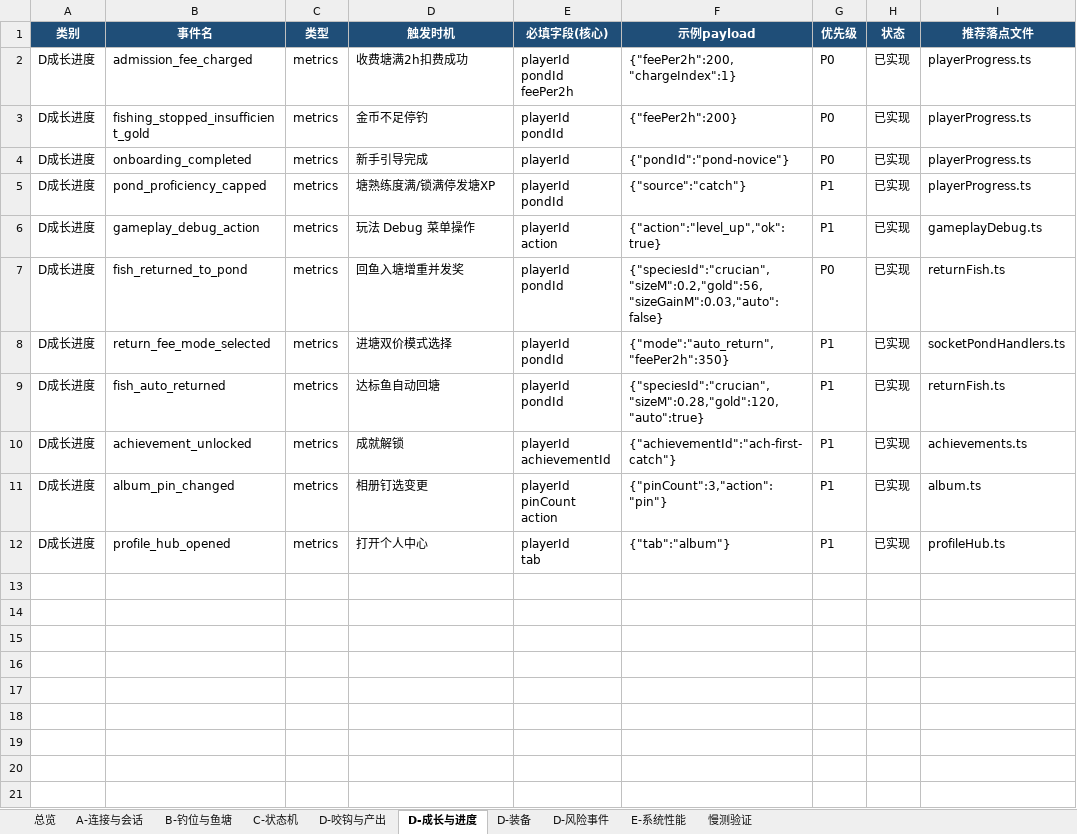
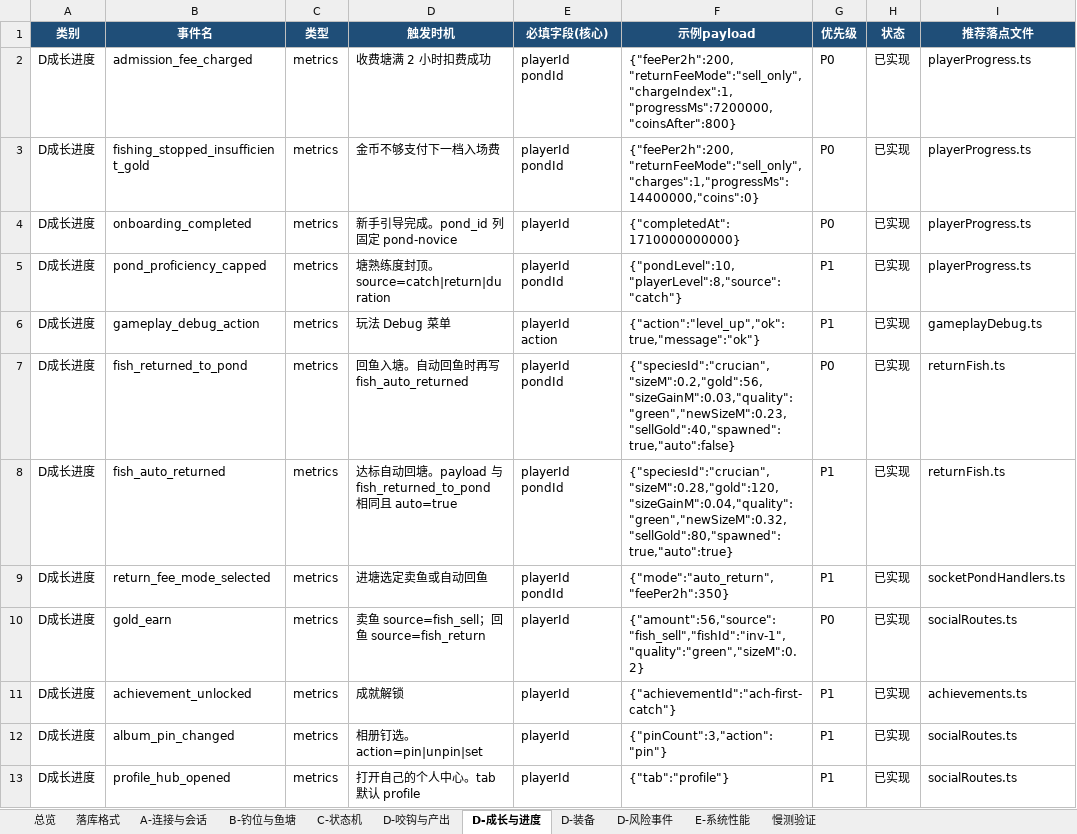
Before and after one commit to davilje/fish-social, an Excel workbook: docs/planning/reports/v0.4.4-埋点表清单.xlsx, sheet D-成长与进度, drawn as a sheet; values as stored, in another font and other column widths than the file's, no borders; removed rows and columns are numbered as before the commit, all else as after; ↵ is a line break in a cell; the diff names each change by its address in the sheet, - before the commit and + after, or states it on an @@ line.

```diff
--- a/docs/planning/reports/v0.4.4-埋点表清单.xlsx (sheet D-成长与进度)
+++ b/docs/planning/reports/v0.4.4-埋点表清单.xlsx (sheet D-成长与进度)
+sheet tab: 落库格式
-D2 (触发时机): 收费塘满2h扣费成功
+D2 (触发时机): 收费塘满 2 小时扣费成功
-E2 (必填字段(核心)): playerId ↵ pondId ↵ feePer2h
+E2 (必填字段(核心)): playerId ↵ pondId
-F2 (示例payload): {"feePer2h":200,"chargeIndex":1}
+F2 (示例payload): {"feePer2h":200,"returnFeeMode":"sell_only","chargeIndex":1,"progressMs":7200000,"coinsAfter":800}
-D3 (触发时机): 金币不足停钓
+D3 (触发时机): 金币不够支付下一档入场费
-F3 (示例payload): {"feePer2h":200}
+F3 (示例payload): {"feePer2h":200,"returnFeeMode":"sell_only","charges":1,"progressMs":14400000,"coins":0}
-D4 (触发时机): 新手引导完成
+D4 (触发时机): 新手引导完成。pond_id 列固定 pond-novice
-F4 (示例payload): {"pondId":"pond-novice"}
+F4 (示例payload): {"completedAt":1710000000000}
-D5 (触发时机): 塘熟练度满/锁满停发塘XP
+D5 (触发时机): 塘熟练度封顶。source=catch|return|duration
-F5 (示例payload): {"source":"catch"}
+F5 (示例payload): {"pondLevel":10,"playerLevel":8,"source":"catch"}
-D6 (触发时机): 玩法 Debug 菜单操作
+D6 (触发时机): 玩法 Debug 菜单
-F6 (示例payload): {"action":"level_up","ok":true}
+F6 (示例payload): {"action":"level_up","ok":true,"message":"ok"}
-D7 (触发时机): 回鱼入塘增重并发奖
+D7 (触发时机): 回鱼入塘。自动回鱼时再写 fish_auto_returned
-F7 (示例payload): {"speciesId":"crucian","sizeM":0.2,"gold":56,"sizeGainM":0.03,"auto":false}
+F7 (示例payload): {"speciesId":"crucian","sizeM":0.2,"gold":56,"sizeGainM":0.03,"quality":"green","newSizeM":0.23,"sellGold":40,"spawned":true,"auto":false}
+row 8: D成长进度 | fish_auto_returned | metrics | 达标自动回塘。payload 与 fish_returned_to_pond 相同且 auto=true | playerId ↵ pondId | {"speciesId":"crucian","sizeM":0.28,"gold":120,"sizeGainM":0.04,"quality":"green","newSizeM":0.32,"sellGold":80,"spawned":true,"auto":true} | P1 | 已实现 | returnFish.ts
-D9 (触发时机): 进塘双价模式选择
+D9 (触发时机): 进塘选定卖鱼或自动回鱼
-row 9: D成长进度 | fish_auto_returned | metrics | 达标鱼自动回塘 | playerId ↵ pondId | {"speciesId":"crucian","sizeM":0.28,"gold":120,"auto":true} | P1 | 已实现 | returnFish.ts
+row 10: D成长进度 | gold_earn | metrics | 卖鱼 source=fish_sell；回鱼 source=fish_return | playerId | {"amount":56,"source":"fish_sell","fishId":"inv-1","quality":"green","sizeM":0.2} | P0 | 已实现 | socialRoutes.ts
-E11 (必填字段(核心)): playerId ↵ achievementId
+E11 (必填字段(核心)): playerId
-D12 (触发时机): 相册钉选变更
+D12 (触发时机): 相册钉选。action=pin|unpin|set
-E12 (必填字段(核心)): playerId ↵ pinCount ↵ action
+E12 (必填字段(核心)): playerId
-I12 (推荐落点文件): album.ts
+I12 (推荐落点文件): socialRoutes.ts
-D13 (触发时机): 打开个人中心
+D13 (触发时机): 打开自己的个人中心。tab 默认 profile
-E13 (必填字段(核心)): playerId ↵ tab
+E13 (必填字段(核心)): playerId
-F13 (示例payload): {"tab":"album"}
+F13 (示例payload): {"tab":"profile"}
-I13 (推荐落点文件): profileHub.ts
+I13 (推荐落点文件): socialRoutes.ts
```
Also changed, not shown: sheet 总览, sheet D-咬钩与产出, sheet A-连接与会话, sheet D-装备, sheet E-系统性能, sheet B-钓位与鱼塘, 2 more sheets, v0.4.4-埋点表清单.xlsx, 34 other files.
